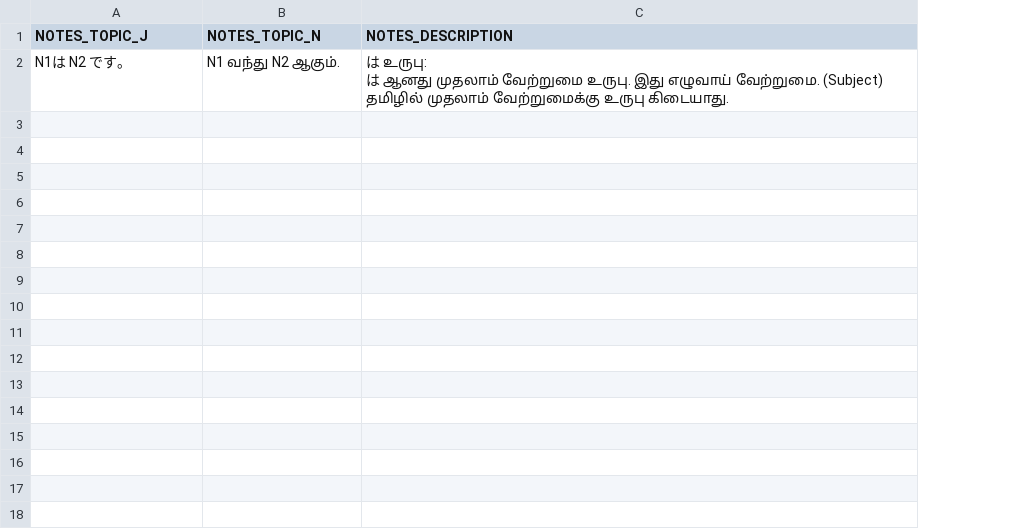
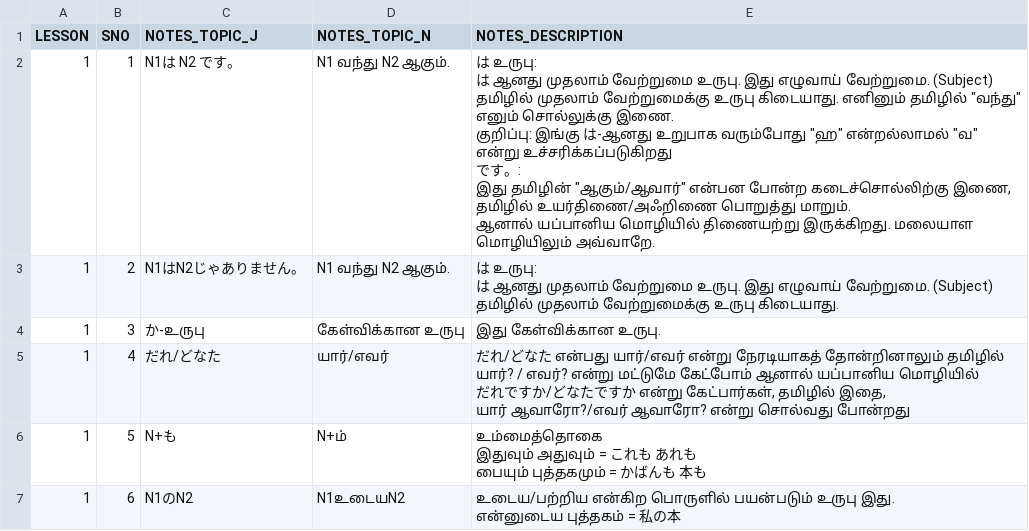
Before and after one commit to naga2hands/Learn_Japanese, a CSV file: Dataset/Grammar_Notes.csv, drawn as a sheet; addresses are those after the commit; ↵ is a line break in a cell; the diff names each change by its address in the sheet, - before the commit and + after, or states it on an @@ line.

Commit message:
dataset loaded

```diff
--- a/Dataset/Grammar_Notes.csv
+++ b/Dataset/Grammar_Notes.csv
+column A (LESSON), row 2: 1
+column B (SNO), row 2: 1
-E2 (NOTES_DESCRIPTION): …உருபு கிடையாது.
+E2 (NOTES_DESCRIPTION): …உருபு கிடையாது. எனினும் தமிழில் "வந்து" எனும் சொல்லுக்கு இணை. ↵ குறிப்பு: இங்கு は-ஆனது உறுபாக வரும்போது "ஹ" என்றல்லாமல் "வ" என்று உச்சரிக்கப்படுகிறது ↵ です。: ↵ இது தமிழின் "ஆகும்/ஆவார்" என்பன போன்ற கடைச்சொல்லிற்கு இணை, ↵ தமிழில் உயர்திணை/அஃறிணை பொறுத்து மாறும். ↵ ஆனால் யப்பானிய மொழியில் திணையற்று இருக்கிறது. மலையாள மொழியிலும் அவ்வாறே.
+row 3: 1 | 2 | N1はN2じゃありません。 | N1 வந்து N2 ஆகும். | は உருபு: ↵ は ஆனது முதலாம் வேற்றுமை உருபு. இது எழுவாய் வேற்றுமை. (Subject) ↵ தமிழில் முதலாம் வேற்றுமைக்கு உருபு கிடையாது.
+row 4: 1 | 3 | か-உருபு | கேள்விக்கான உருபு | இது கேள்விக்கான உருபு.
+row 5: 1 | 4 | だれ/どなた | யார்/எவர் | だれ/どなた என்பது யார்/எவர் என்று நேரடியாகத் தோன்றினாலும் தமிழில் ↵ யார்? / எவர்? என்று மட்டுமே கேட்போம் ஆனால் யப்பானிய மொழியில் ↵ だれですか/どなたですか என்று கேட்பார்கள், தமிழில் இதை, ↵ யார் ஆவாரோ?/எவர் ஆவாரோ? என்று சொல்வது போன்றது
+row 6: 1 | 5 | N+も | N+ம் | உம்மைத்தொகை ↵ இதுவும் அதுவும் = これも あれも ↵ பையும் புத்தகமும் = かばんも 本も
+row 7: 1 | 6 | N1のN2 | N1உடையN2 | உடைய/பற்றிய என்கிற பொருளில் பயன்படும் உருபு இது. ↵ என்னுடைய புத்தகம் = 私の本
```
Also changed, not shown: 15 other files.
